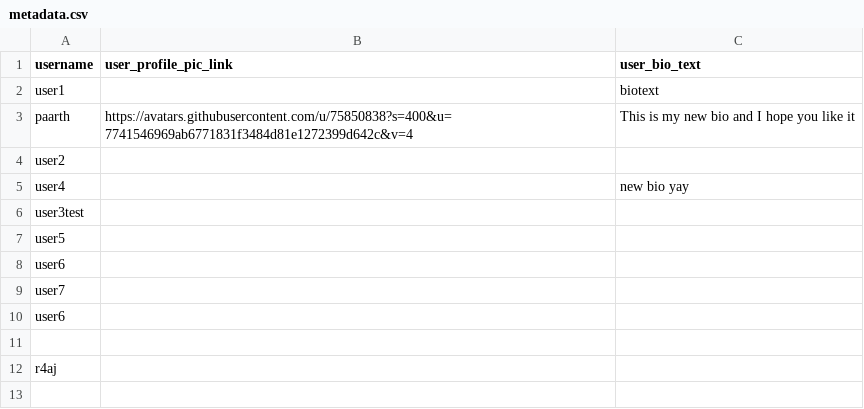
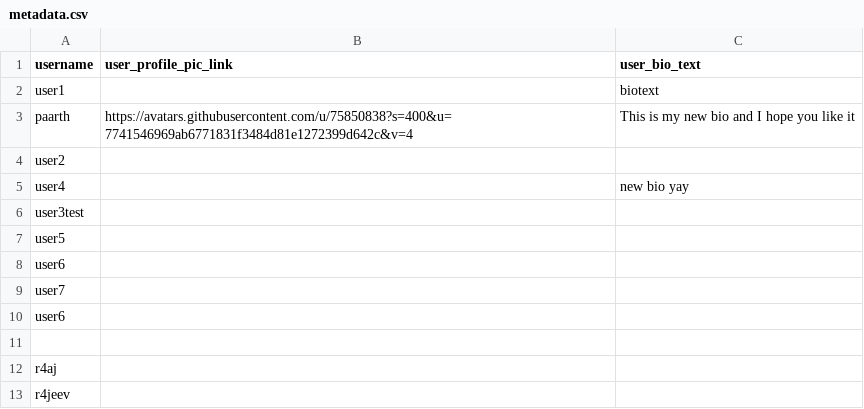
Before and after one commit to p4arth/BlogLite, a CSV file: backend/instance/metadata.csv, drawn as a sheet; the diff names each change by its address in the sheet, - before the commit and + after, or states it on an @@ line.

```diff
--- a/backend/instance/metadata.csv
+++ b/backend/instance/metadata.csv
+row 13: r4jeev
```
Also changed, not shown: 5 other files.
